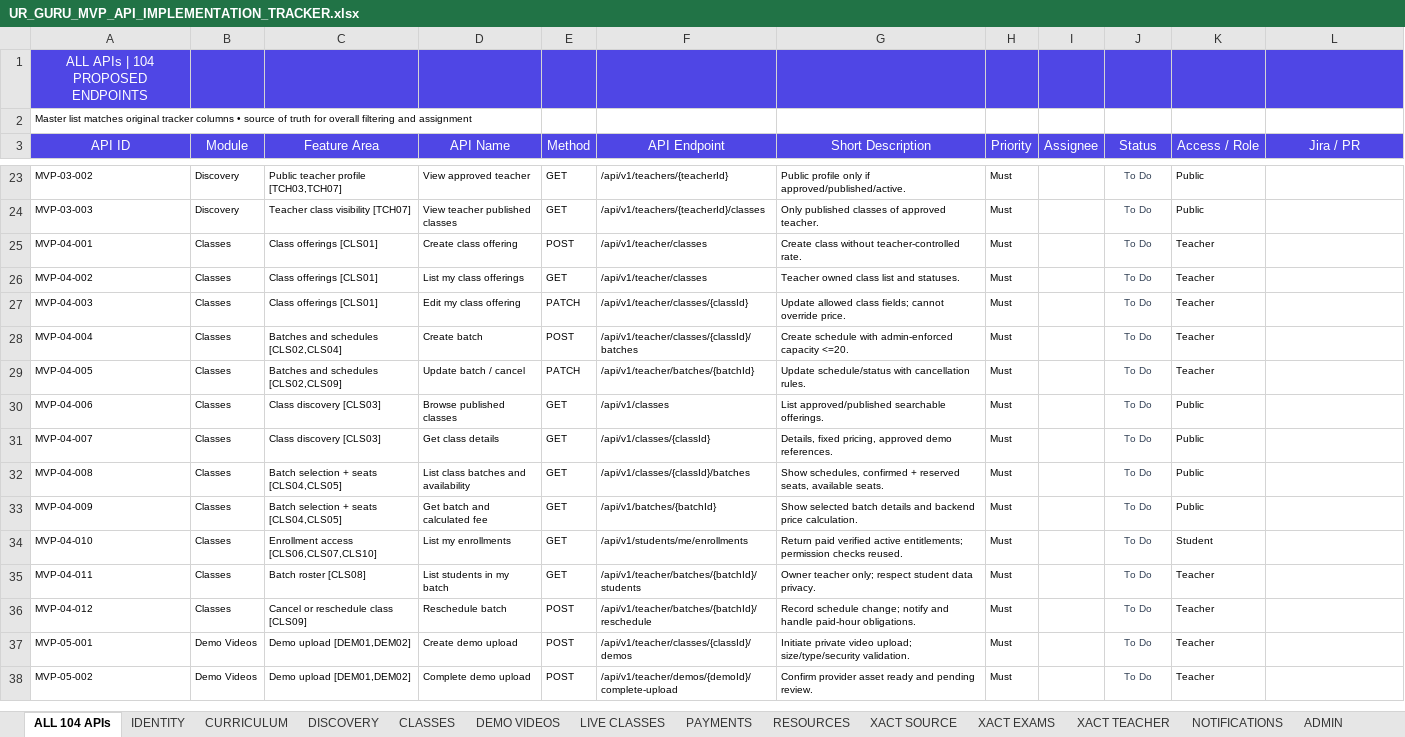
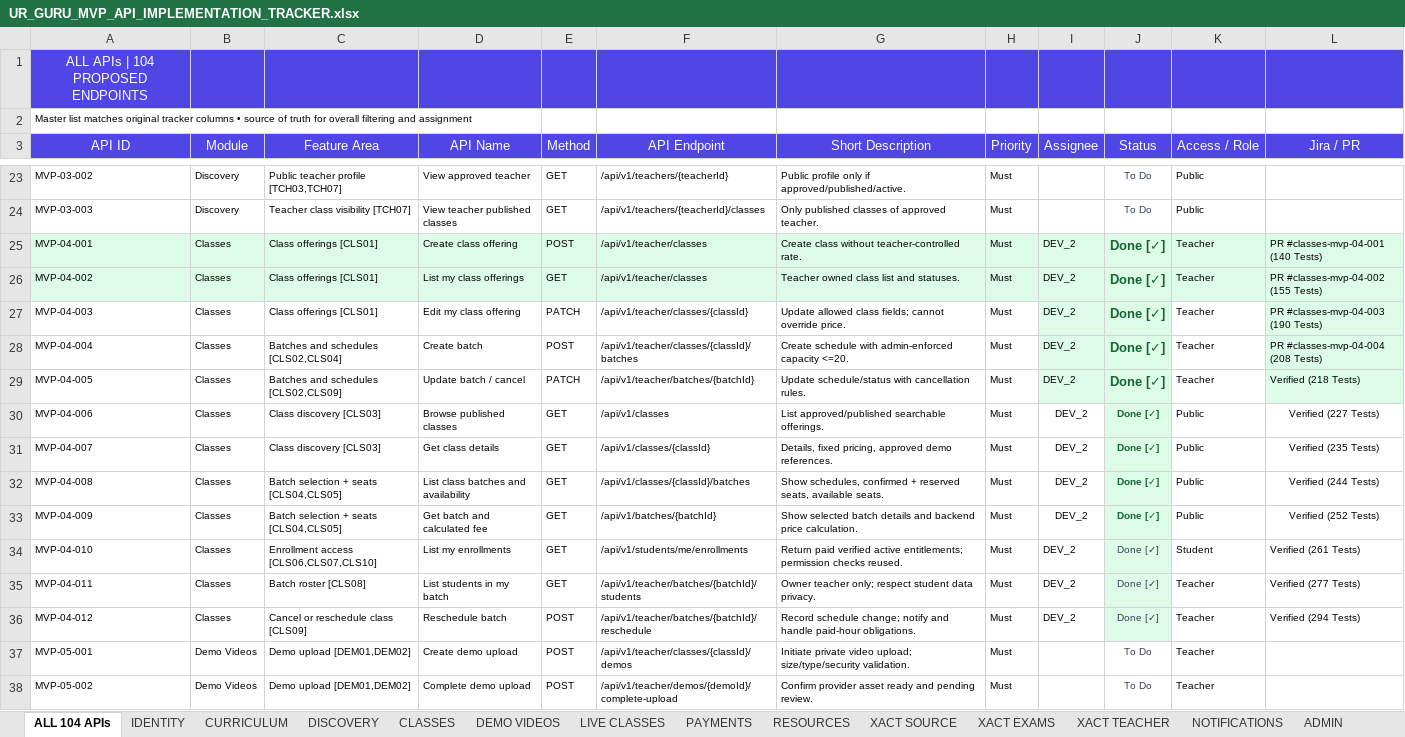
Before and after one commit to jochimthilaharaj2001/UR-GURU-SECOND-BRAIN, an Excel workbook: 11-SPRINT-AND-TASKS/UR_GURU_MVP_API_IMPLEMENTATION_TRACKER.xlsx, sheet ALL 104 APIs, drawn as a sheet; only a part is shown, gaps mark what is left out; values as stored, in another font and other column widths than the file's, no borders; the diff names each change by its address in the sheet, - before the commit and + after, or states it on an @@ line.

Commit message:
Classes modules

```diff
--- a/11-SPRINT-AND-TASKS/UR_GURU_MVP_API_IMPLEMENTATION_TRACKER.xlsx (sheet ALL 104 APIs)
+++ b/11-SPRINT-AND-TASKS/UR_GURU_MVP_API_IMPLEMENTATION_TRACKER.xlsx (sheet ALL 104 APIs)
-A25:L26 fill: none
+A25:L26 fill: #DCFCE7
-I25:I36 (Assignee): (empty)
+I25:I36 (Assignee): DEV_2
-J25:J36 (Status): To Do
+J25:J36 (Status): Done [✓]
@@ J25:J33 bold: off → on, text colour: #334155 → #166534 @@
@@ J25:J29 text size: larger @@
-L25 (Jira / PR): (empty)
+L25 (Jira / PR): PR #classes-mvp-04-001 (140 Tests)
-L26 (Jira / PR): (empty)
+L26 (Jira / PR): PR #classes-mvp-04-002 (155 Tests)
-I27:J29 fill: none
+I27:J29 fill: #DCFCE7
-L27 (Jira / PR): (empty)
+L27 (Jira / PR): PR #classes-mvp-04-003 (190 Tests)
-L27:L29 fill: none
+L27:L29 fill: #DCFCE7
-L28 (Jira / PR): (empty)
+L28 (Jira / PR): PR #classes-mvp-04-004 (208 Tests)
-L29 (Jira / PR): (empty)
+L29 (Jira / PR): Verified (218 Tests)
-J30:J36 fill: none
+J30:J36 fill: #DCFCE7
-L30 (Jira / PR): (empty)
+L30 (Jira / PR): Verified (227 Tests)
-L31 (Jira / PR): (empty)
+L31 (Jira / PR): Verified (235 Tests)
-L32 (Jira / PR): (empty)
+L32 (Jira / PR): Verified (244 Tests)
-L33 (Jira / PR): (empty)
+L33 (Jira / PR): Verified (252 Tests)
-L34 (Jira / PR): (empty)
+L34 (Jira / PR): Verified (261 Tests)
-L35 (Jira / PR): (empty)
+L35 (Jira / PR): Verified (277 Tests)
-L36 (Jira / PR): (empty)
+L36 (Jira / PR): Verified (294 Tests)
```
Also changed, not shown: sheet CLASSES, sheet DAY BY DAY, 3 other files.
